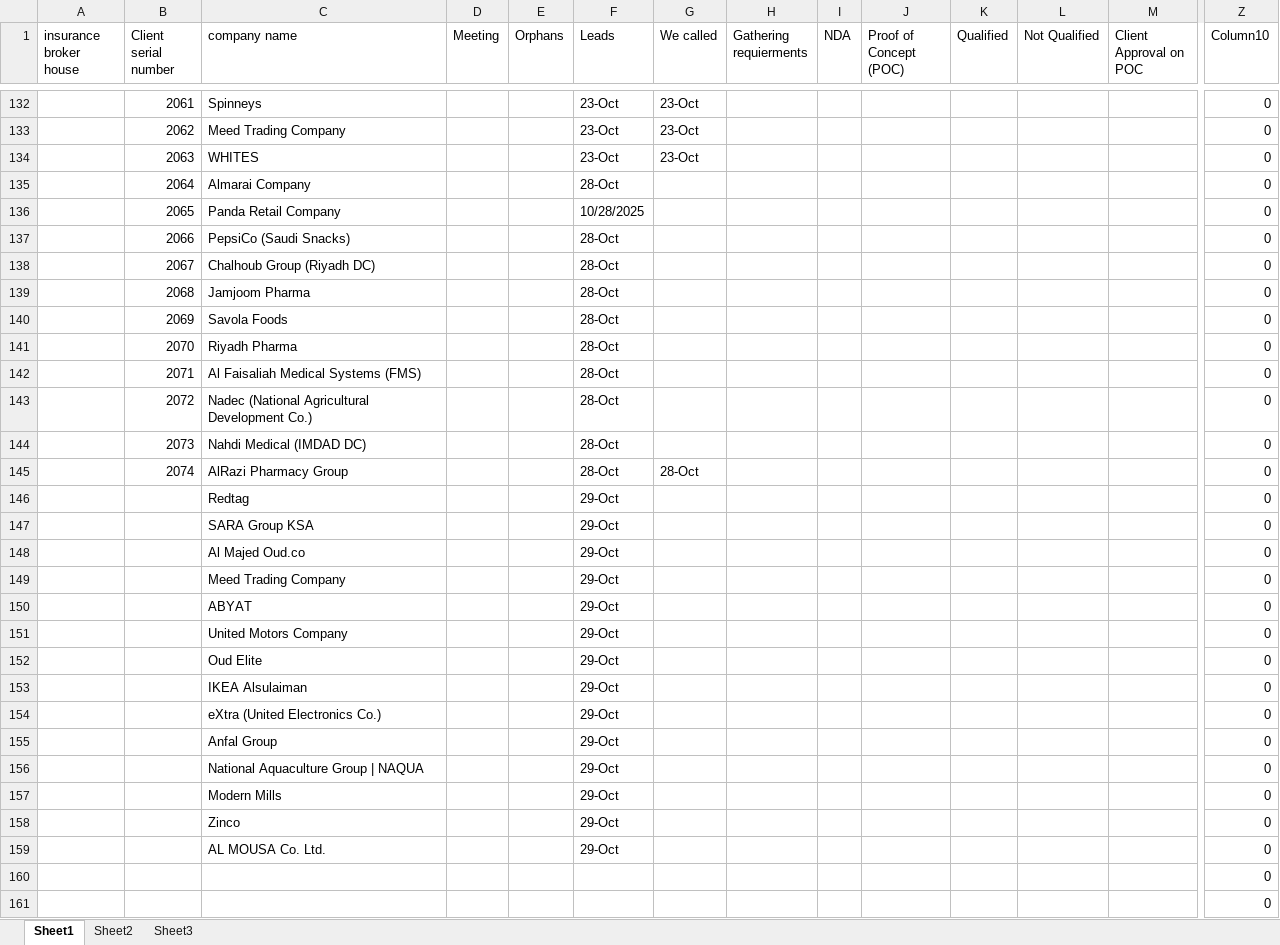
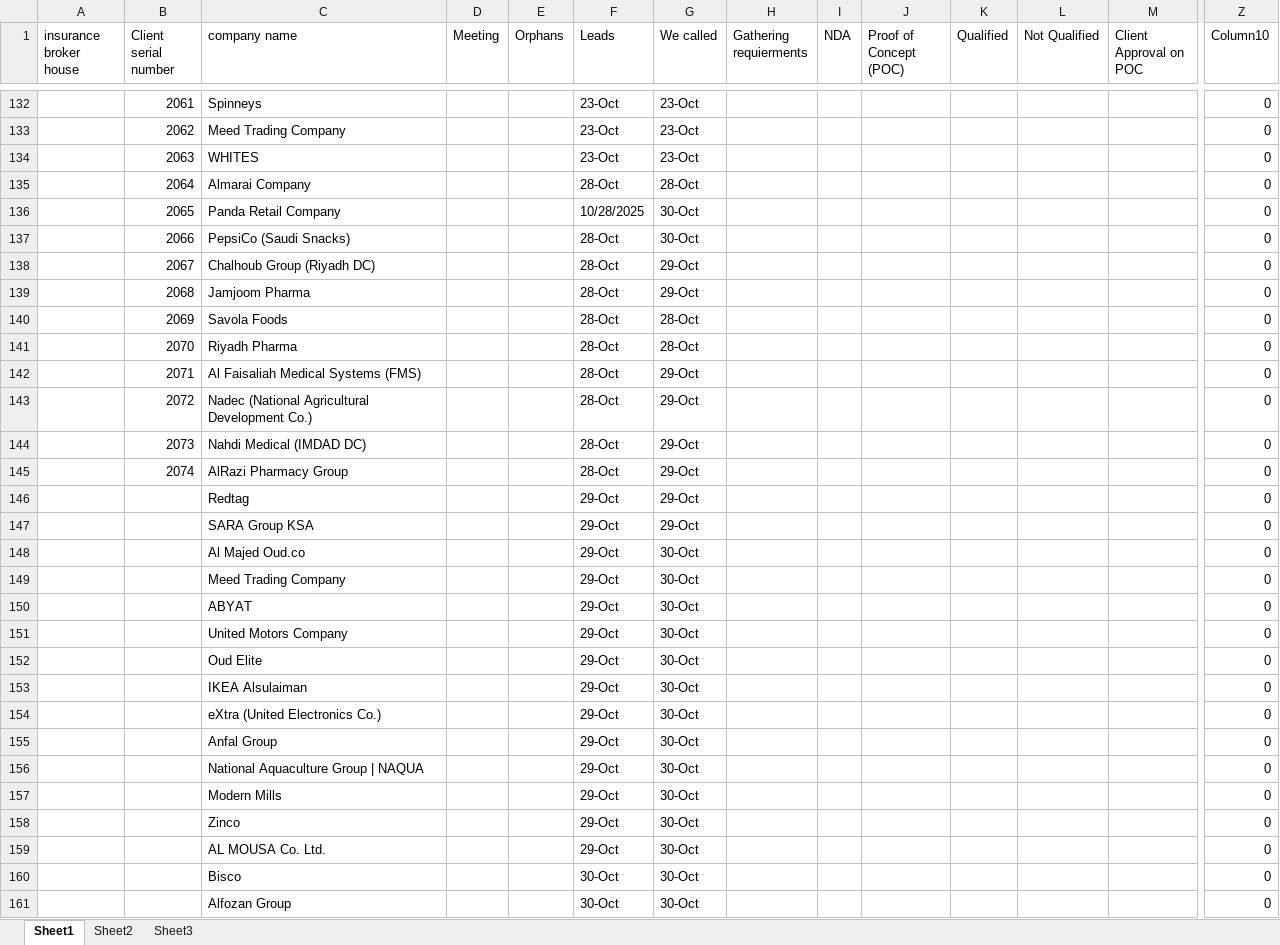
Before and after one commit to MagdiWaleed/DataAnalyzer, an Excel workbook: data/3nb reports.xlsx, sheet Sheet1, drawn as a sheet; only a part is shown, gaps mark what is left out; the shorter side is filled out with more unchanged rows; values as stored, in another font and other column widths than the file's, no cell formats; table styles not drawn; rows hold the shown columns only; the diff covers the shown part only; the diff names each change by its address in the sheet, - before the commit and + after, or states it on an @@ line.

```diff
--- a/data/3nb reports.xlsx (sheet Sheet1)
+++ b/data/3nb reports.xlsx (sheet Sheet1)
-G135 (We called): (empty)
+G135 (We called): 28-Oct
-G136:G137 (We called): (empty)
+G136:G137 (We called): 30-Oct
-G138:G139 (We called): (empty)
+G138:G139 (We called): 29-Oct
-G140:G141 (We called): (empty)
+G140:G141 (We called): 28-Oct
-G142:G144 (We called): (empty)
+G142:G144 (We called): 29-Oct
-G145 (We called): 28-Oct
+G145 (We called): 29-Oct
-G146:G147 (We called): (empty)
+G146:G147 (We called): 29-Oct
-G148:G159 (We called): (empty)
+G148:G159 (We called): 30-Oct
+row 160:  |  | Bisco |  |  | 30-Oct | 30-Oct |  |  |  |  |  |  | 0
+row 161:  |  | Alfozan Group |  |  | 30-Oct | 30-Oct |  |  |  |  |  |  | 0
```
Also changed, not shown: 39 added rows and 5 edited cells elsewhere in this sheet, sheet Sheet2, sheet Sheet3, cell formats, formulas that keep their value, charts or pictures, data/khloud reports.xlsx, data/magdi reports.xlsx, 6 other files.
